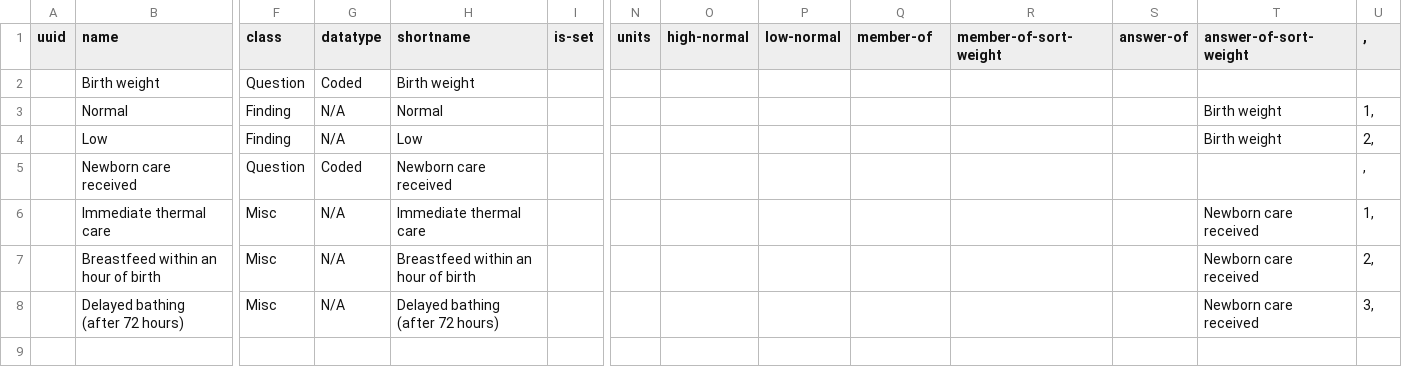
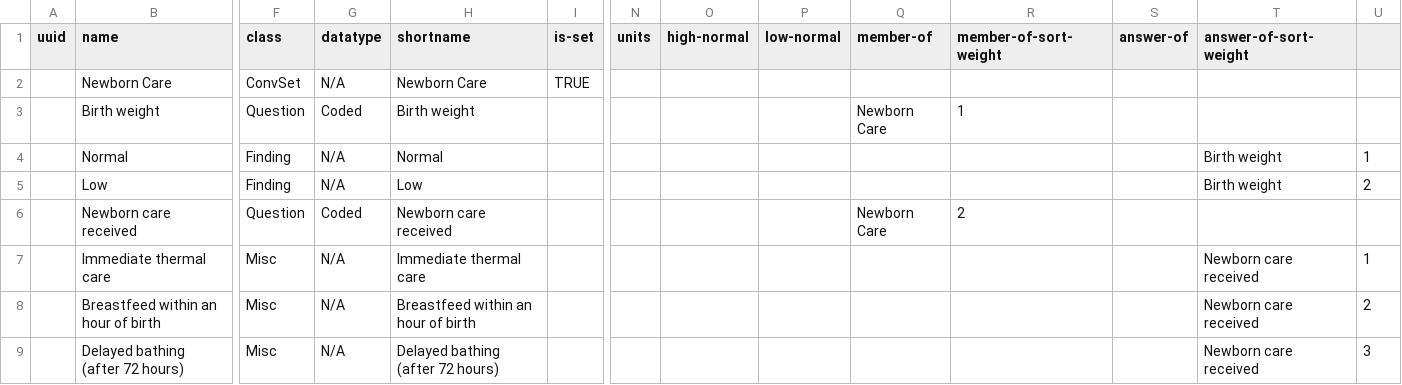
Before and after one commit to SharedHealth/HIE-Data, a CSV file: src/main/resources/data/openmrs-concept/tr/NewbornCare.csv, drawn as a sheet; only a part is shown, gaps mark what is left out; addresses are those after the commit; rows hold the shown columns only; the diff names each change by its address in the sheet, - before the commit and + after, or states it on an @@ line.

Commit message:
monika|edited newborncare file

```diff
--- a/src/main/resources/data/openmrs-concept/tr/NewbornCare.csv
+++ b/src/main/resources/data/openmrs-concept/tr/NewbornCare.csv
-U1: ,
+U1: (empty)
+row 2:  | Newborn Care | ConvSet | N/A | Newborn Care | TRUE
-Q3 (member-of): (empty)
+Q3 (member-of): Newborn Care
-R3 (member-of-sort-weight): (empty)
+R3 (member-of-sort-weight): 1
-U4: 1,
+U4: 1
-U5: 2,
+U5: 2
-Q6 (member-of): (empty)
+Q6 (member-of): Newborn Care
-R6 (member-of-sort-weight): (empty)
+R6 (member-of-sort-weight): 2
-U6: ,
+U6: (empty)
-U7: 1,
+U7: 1
-U8: 2,
+U8: 2
-U9: 3,
+U9: 3
```
